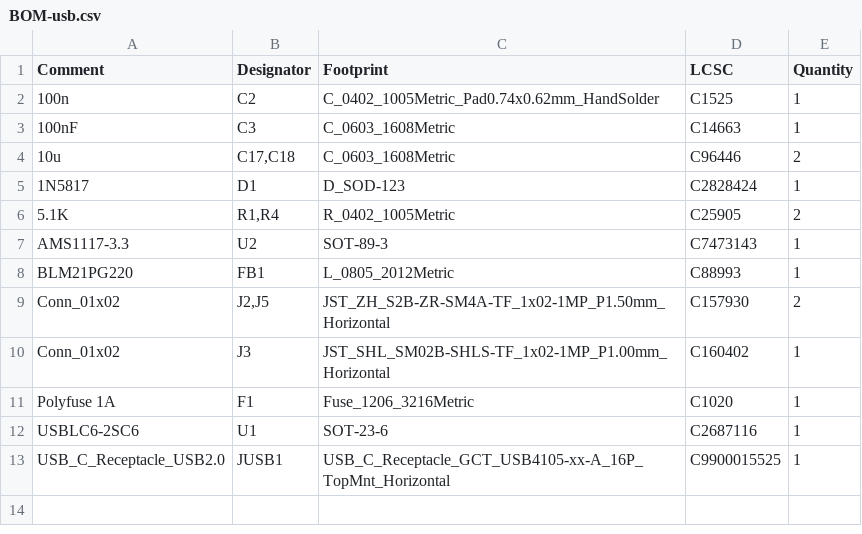
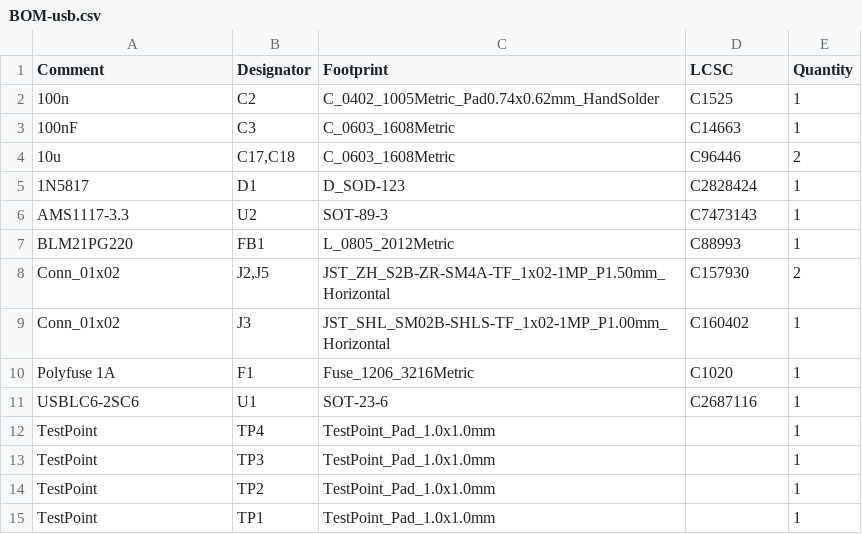
Before and after one commit to ABaboshin/IoTrains, a CSV file: hardware/usb/jlcpcb/production_files/BOM-usb.csv, drawn as a sheet.

```diff
--- a/hardware/usb/jlcpcb/production_files/BOM-usb.csv
+++ b/hardware/usb/jlcpcb/production_files/BOM-usb.csv
@@ -5,3 +5,2 @@ Comment,Designator,Footprint,LCSC,Quantity
 1N5817,D1,D_SOD-123,C2828424,1
-5.1K,"R1,R4",R_0402_1005Metric,C25905,2
 AMS1117-3.3,U2,SOT-89-3,C7473143,1
@@ -12,2 +11,5 @@ Polyfuse 1A,F1,Fuse_1206_3216Metric,C1020,1
 USBLC6-2SC6,U1,SOT-23-6,C2687116,1
-USB_C_Receptacle_USB2.0,JUSB1,USB_C_Receptacle_GCT_USB4105-xx-A_16P_TopMnt_Horizontal,C9900015525,1
+TestPoint,TP4,TestPoint_Pad_1.0x1.0mm,,1
+TestPoint,TP3,TestPoint_Pad_1.0x1.0mm,,1
+TestPoint,TP2,TestPoint_Pad_1.0x1.0mm,,1
+TestPoint,TP1,TestPoint_Pad_1.0x1.0mm,,1
```
Also changed, not shown: hardware/usb/jlcpcb/production_files/CPL-usb.csv, 18 other files.
